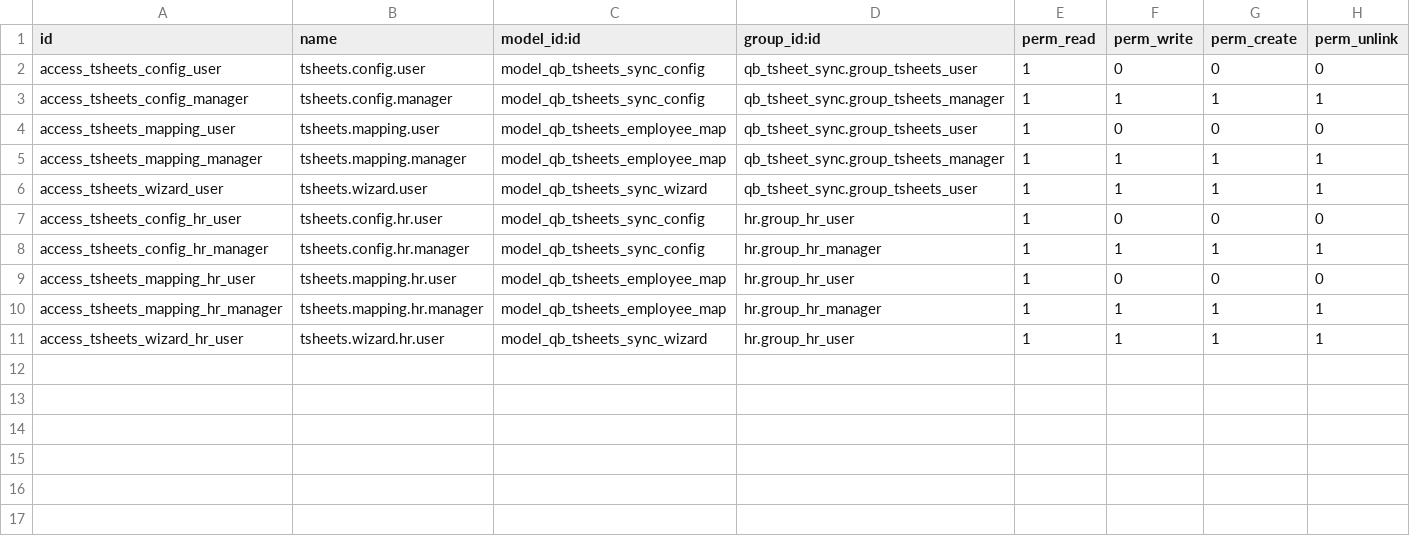
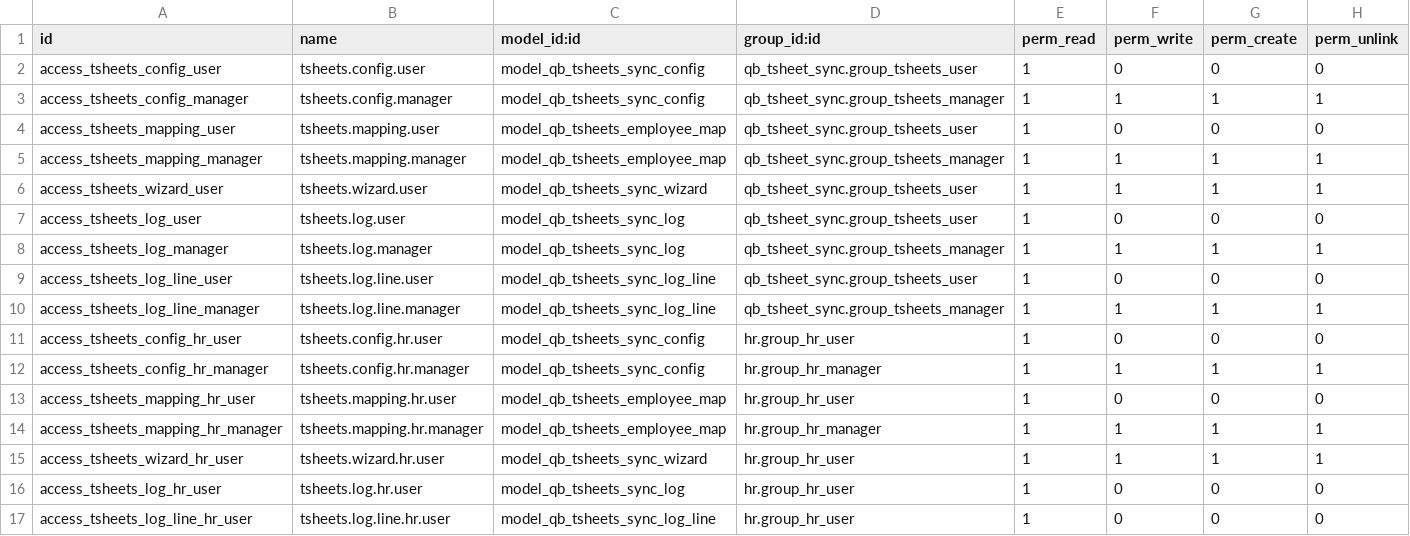
Before and after one commit to John75SunCity/ssh-git-github.com-odoo-odoo.git-18.0, a CSV file: qb_tsheet_sync/security/ir.model.access.csv, drawn as a sheet; the diff names each change by its address in the sheet, - before the commit and + after, or states it on an @@ line.

Commit message:
feat: add TSheets sync log model, views, and access rights

```diff
--- a/qb_tsheet_sync/security/ir.model.access.csv
+++ b/qb_tsheet_sync/security/ir.model.access.csv
+row 7: access_tsheets_log_user | tsheets.log.user | model_qb_tsheets_sync_log | qb_tsheet_sync.group_tsheets_user | 1 | 0 | 0 | 0
+row 8: access_tsheets_log_manager | tsheets.log.manager | model_qb_tsheets_sync_log | qb_tsheet_sync.group_tsheets_manager | 1 | 1 | 1 | 1
+row 9: access_tsheets_log_line_user | tsheets.log.line.user | model_qb_tsheets_sync_log_line | qb_tsheet_sync.group_tsheets_user | 1 | 0 | 0 | 0
+row 10: access_tsheets_log_line_manager | tsheets.log.line.manager | model_qb_tsheets_sync_log_line | qb_tsheet_sync.group_tsheets_manager | 1 | 1 | 1 | 1
+row 16: access_tsheets_log_hr_user | tsheets.log.hr.user | model_qb_tsheets_sync_log | hr.group_hr_user | 1 | 0 | 0 | 0
+row 17: access_tsheets_log_line_hr_user | tsheets.log.line.hr.user | model_qb_tsheets_sync_log_line | hr.group_hr_user | 1 | 0 | 0 | 0
```
Also changed, not shown: 6 other files.
